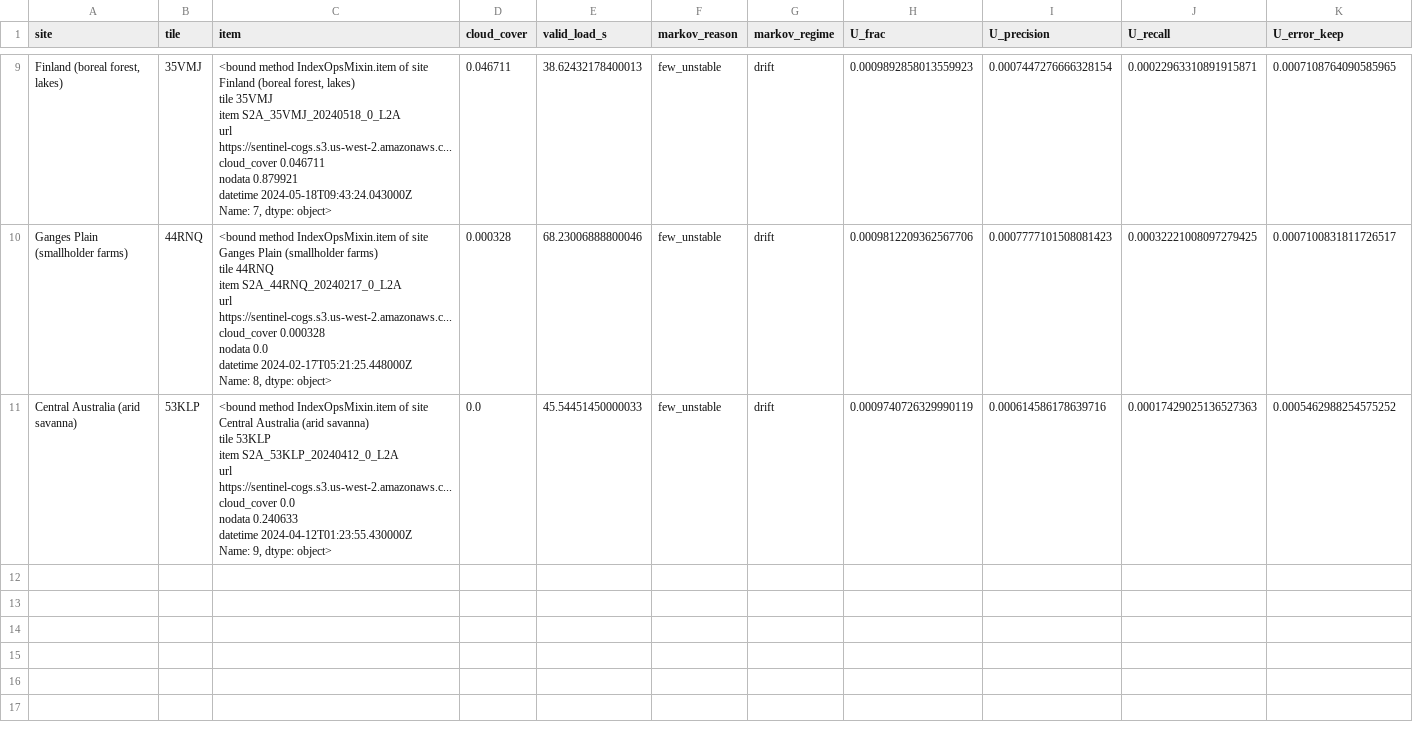
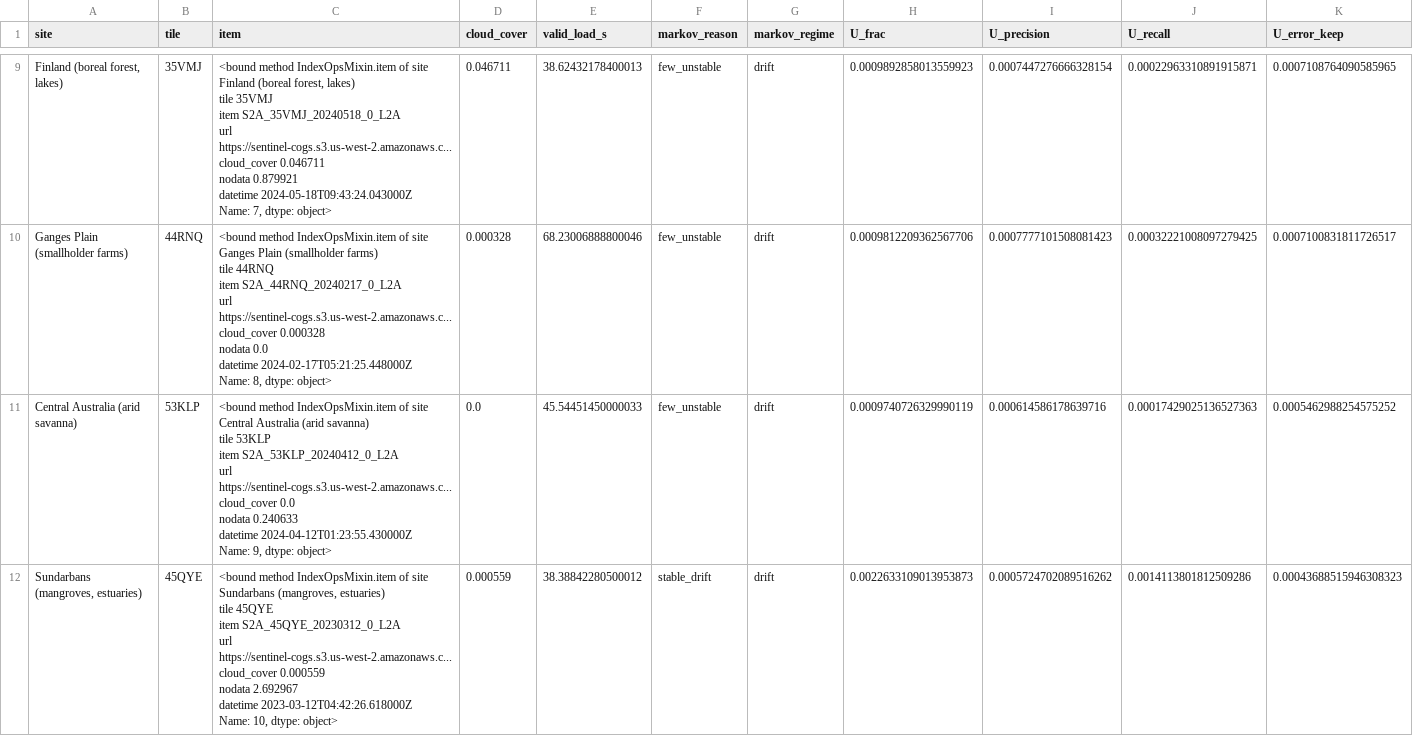
Before and after one commit to busimm3318/Markov-K-means, a CSV file: experiments/results/sentinel2_runs.csv, drawn as a sheet; only a part is shown, gaps mark what is left out; rows hold the shown columns only; ↵ is a line break in a cell; the diff names each change by its address in the sheet, - before the commit and + after, or states it on an @@ line.

```diff
--- a/experiments/results/sentinel2_runs.csv
+++ b/experiments/results/sentinel2_runs.csv
+row 12: Sundarbans (mangroves, estuaries) | 45QYE | <bound method IndexOpsMixin.item of site Sundarbans (mangroves, estuaries) ↵ tile 45QYE ↵ item S2A_45QYE_20230312_0_L2A ↵ url https://sentinel-cogs.s3.us-west-2.amazonaws.c... ↵ cloud_cover 0.000559 ↵ nodata 2.692967 ↵ datetime 2023-03-12T04:42:26.618000Z ↵ Name: 10, dtype: object> | 0.000559 | 38.38842280500012 | stable_drift | drift | 0.0022633109013953873 | 0.0005724702089516262 | 0.0014113801812509286 | 0.00043688515946308323
```
Also changed, not shown: experiments/results/sentinel2_mixing.csv, experiments/results/sentinel2_rules.csv, 1 other file.
